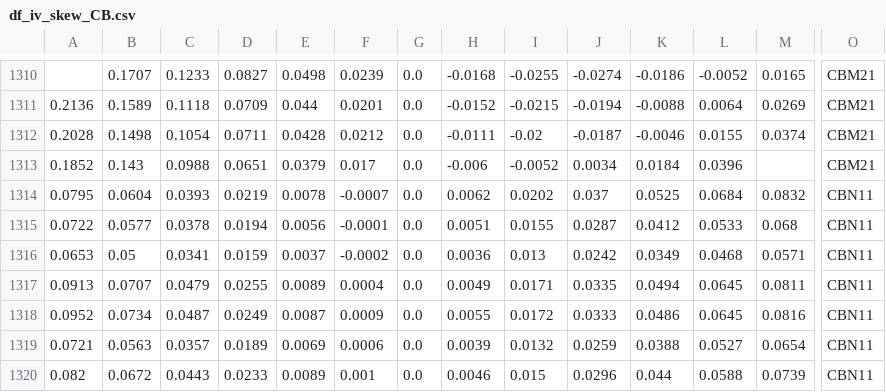
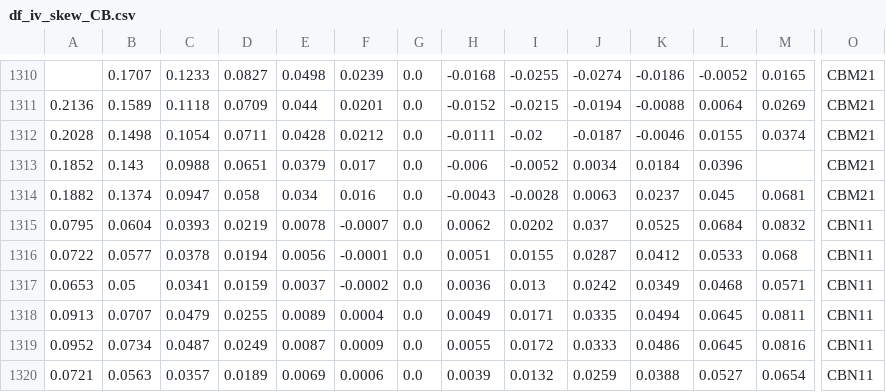
Before and after one commit to bgithub1/volgrid, a CSV file: volgrid/df_iv_skew_CB.csv, drawn as a sheet; only a part is shown, gaps mark what is left out; the shorter side is filled out with more unchanged rows; rows hold the shown columns only; the diff names each change by its address in the sheet, - before the commit and + after, or states it on an @@ line.

```diff
--- a/volgrid/df_iv_skew_CB.csv
+++ b/volgrid/df_iv_skew_CB.csv
+row 1314: 0.1882 | 0.1374 | 0.0947 | 0.058 | 0.034 | 0.016 | 0.0 | -0.0043 | -0.0028 | 0.0063 | 0.0237 | 0.045 | 0.0681 | CBM21
```
Also changed, not shown: volgrid/df_cash_futures_CB.csv, volgrid/df_iv_skew_ES.csv, 4 other files.
